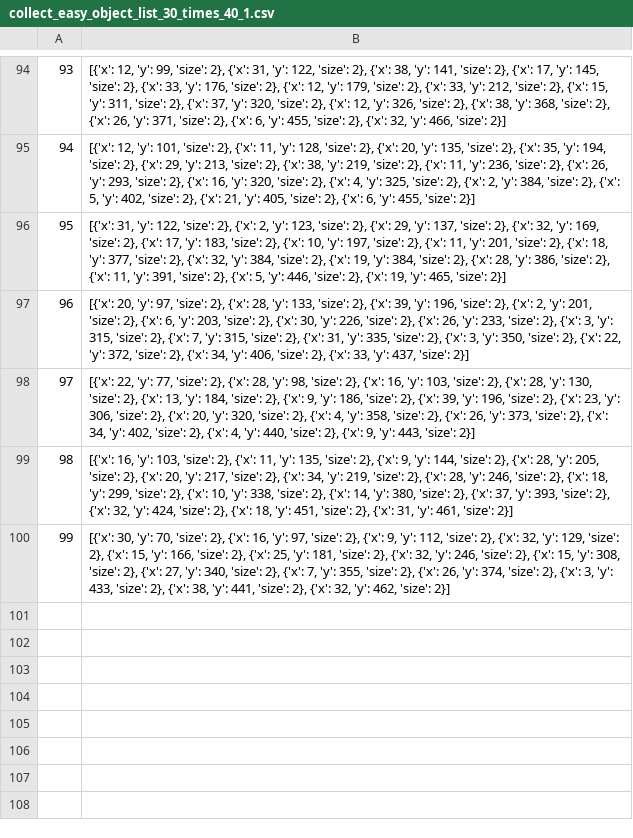
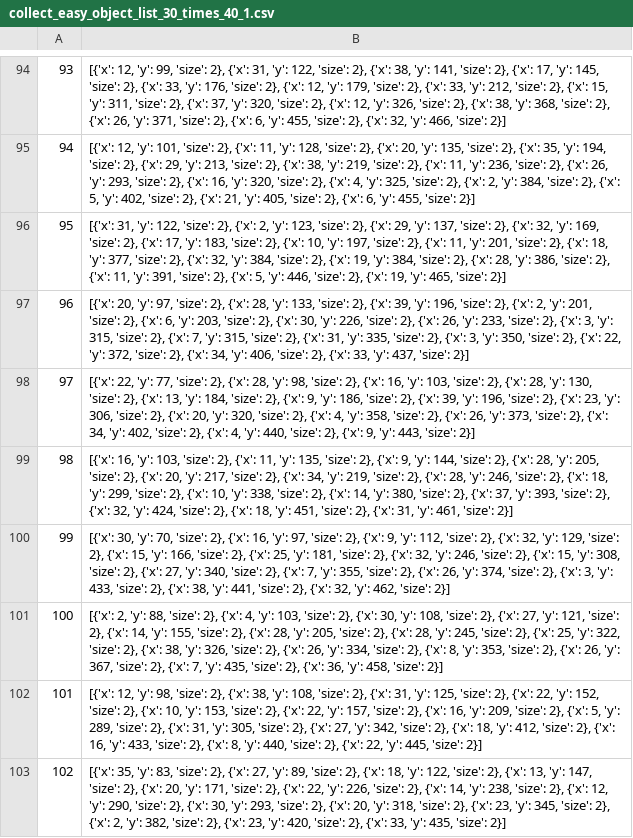
Before and after one commit to Annika10/Scilab-RL, a CSV file: src/custom_envs/moonlander/collect_easy_object_list_30_times_40_1.csv, drawn as a sheet; only a part is shown, gaps mark what is left out.

```diff
--- a/src/custom_envs/moonlander/collect_easy_object_list_30_times_40_1.csv
+++ b/src/custom_envs/moonlander/collect_easy_object_list_30_times_40_1.csv
@@ -100 +100,4 @@
 99,"[{'x': 30, 'y': 70, 'size': 2}, {'x': 16, 'y': 97, 'size': 2}, {'x': 9, 'y': 112, 'size': 2}, {'x': 32, 'y': 129, 'size': 2}, {'x': 15, 'y': 166, 'size': 2}, {'x': 25, 'y': 181, 'size': 2}, {'x': 32, 'y': 246, 'size': 2}, {'x': 15, 'y': 308, 'size': 2}, {'x': 27, 'y': 340, 'size': 2}, {'x': 7, 'y': 355, 'size': 2}, {'x': 26, 'y': 374, 'size': 2}, {'x': 3, 'y': 433, 'size': 2}, {'x': 38, 'y': 441, 'size': 2}, {'x': 32, 'y': 462, 'size': 2}]"
+100,"[{'x': 2, 'y': 88, 'size': 2}, {'x': 4, 'y': 103, 'size': 2}, {'x': 30, 'y': 108, 'size': 2}, {'x': 27, 'y': 121, 'size': 2}, {'x': 14, 'y': 155, 'size': 2}, {'x': 28, 'y': 205, 'size': 2}, {'x': 28, 'y': 245, 'size': 2}, {'x': 25, 'y': 322, 'size': 2}, {'x': 38, 'y': 326, 'size': 2}, {'x': 26, 'y': 334, 'size': 2}, {'x': 8, 'y': 353, 'size': 2}, {'x': 26, 'y': 367, 'size': 2}, {'x': 7, 'y': 435, 'size': 2}, {'x': 36, 'y': 458, 'size': 2}]"
+101,"[{'x': 12, 'y': 98, 'size': 2}, {'x': 38, 'y': 108, 'size': 2}, {'x': 31, 'y': 125, 'size': 2}, {'x': 22, 'y': 152, 'size': 2}, {'x': 10, 'y': 153, 'size': 2}, {'x': 22, 'y': 157, 'size': 2}, {'x': 16, 'y': 209, 'size': 2}, {'x': 5, 'y': 289, 'size': 2}, {'x': 31, 'y': 305, 'size': 2}, {'x': 27, 'y': 342, 'size': 2}, {'x': 18, 'y': 412, 'size': 2}, {'x': 16, 'y': 433, 'size': 2}, {'x': 8, 'y': 440, 'size': 2}, {'x': 22, 'y': 445, 'size': 2}]"
+102,"[{'x': 35, 'y': 83, 'size': 2}, {'x': 27, 'y': 89, 'size': 2}, {'x': 18, 'y': 122, 'size': 2}, {'x': 13, 'y': 147, 'size': 2}, {'x': 20, 'y': 171, 'size': 2}, {'x': 22, 'y': 226, 'size': 2}, {'x': 14, 'y': 238, 'size': 2}, {'x': 12, 'y': 290, 'size': 2}, {'x': 30, 'y': 293, 'size': 2}, {'x': 20, 'y': 318, 'size': 2}, {'x': 23, 'y': 345, 'size': 2}, {'x': 2, 'y': 382, 'size': 2}, {'x': 23, 'y': 420, 'size': 2}, {'x': 33, 'y': 435, 'size': 2}]"
```
Also changed, not shown: src/custom_envs/moonlander/collect_easy_object_list_30_times_40_0.csv, src/custom_envs/moonlander/collect_hard_object_list_30_times_40_0.csv, 3 other files.
